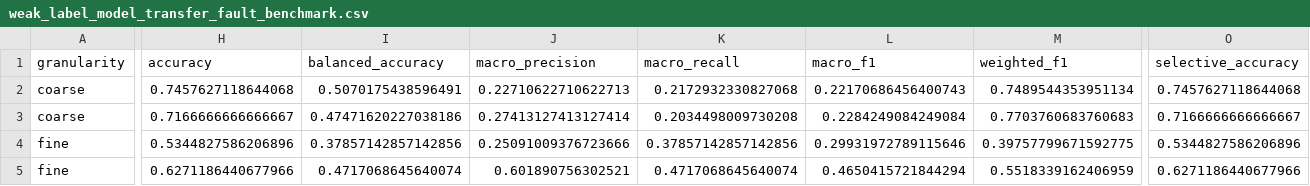
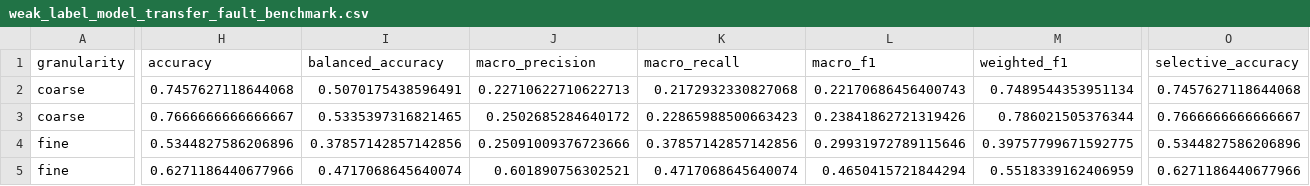
Before and after one commit to Ash564738/Transformer, a CSV file: backend/reports/benchmark/weak_label_model_transfer_fault_benchmark.csv, drawn as a sheet; only a part is shown, gaps mark what is left out; the diff covers the shown part only; the diff names each change by its address in the sheet, - before the commit and + after, or states it on an @@ line.

```diff
--- a/backend/reports/benchmark/weak_label_model_transfer_fault_benchmark.csv
+++ b/backend/reports/benchmark/weak_label_model_transfer_fault_benchmark.csv
-H3 (accuracy): 0.7166666666666667
+H3 (accuracy): 0.7666666666666667
-I3 (balanced_accuracy): 0.47471620227038186
+I3 (balanced_accuracy): 0.5335397316821465
-J3 (macro_precision): 0.27413127413127414
+J3 (macro_precision): 0.2502685284640172
-K3 (macro_recall): 0.2034498009730208
+K3 (macro_recall): 0.22865988500663423
-L3 (macro_f1): 0.2284249084249084
+L3 (macro_f1): 0.23841862721319426
-M3 (weighted_f1): 0.7703760683760683
+M3 (weighted_f1): 0.786021505376344
-O3 (selective_accuracy): 0.7166666666666667
+O3 (selective_accuracy): 0.7666666666666667
```
Also changed, not shown: 1 edited cell elsewhere in this file, backend/reports/benchmark/cross_dataset_transfer_grid.csv, backend/reports/benchmark/rank_correlation_kendall.csv, 29 other files.
